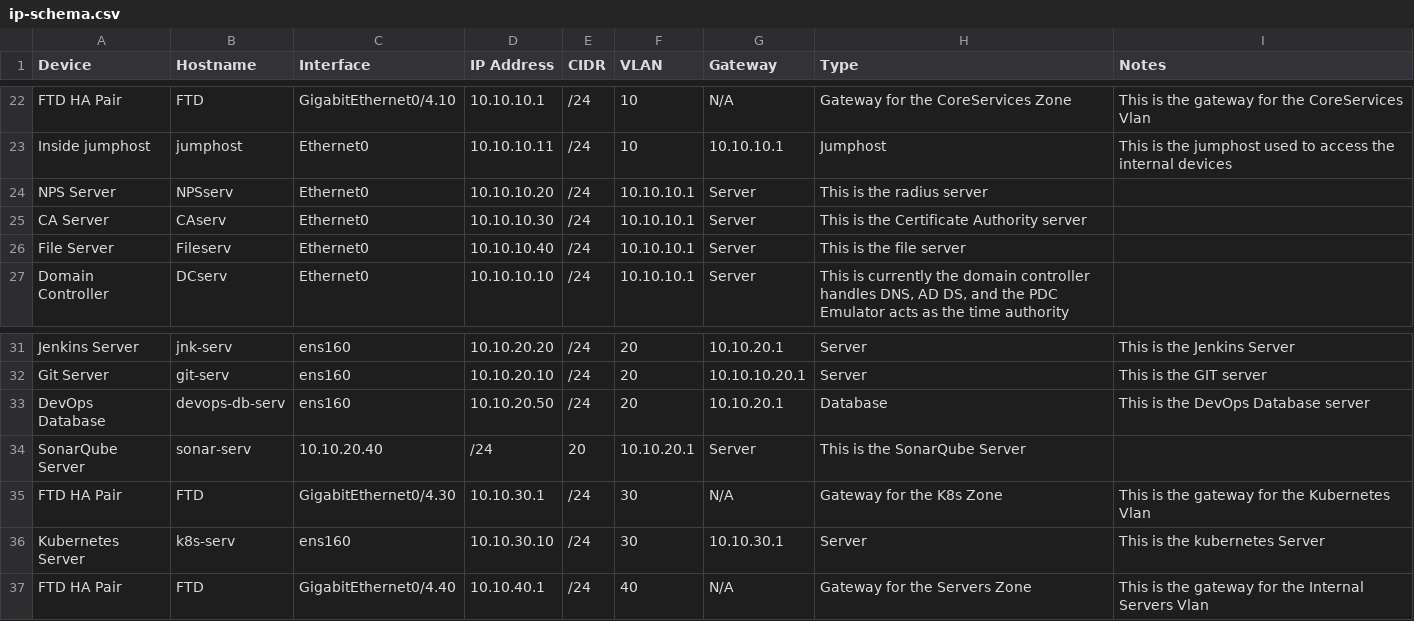
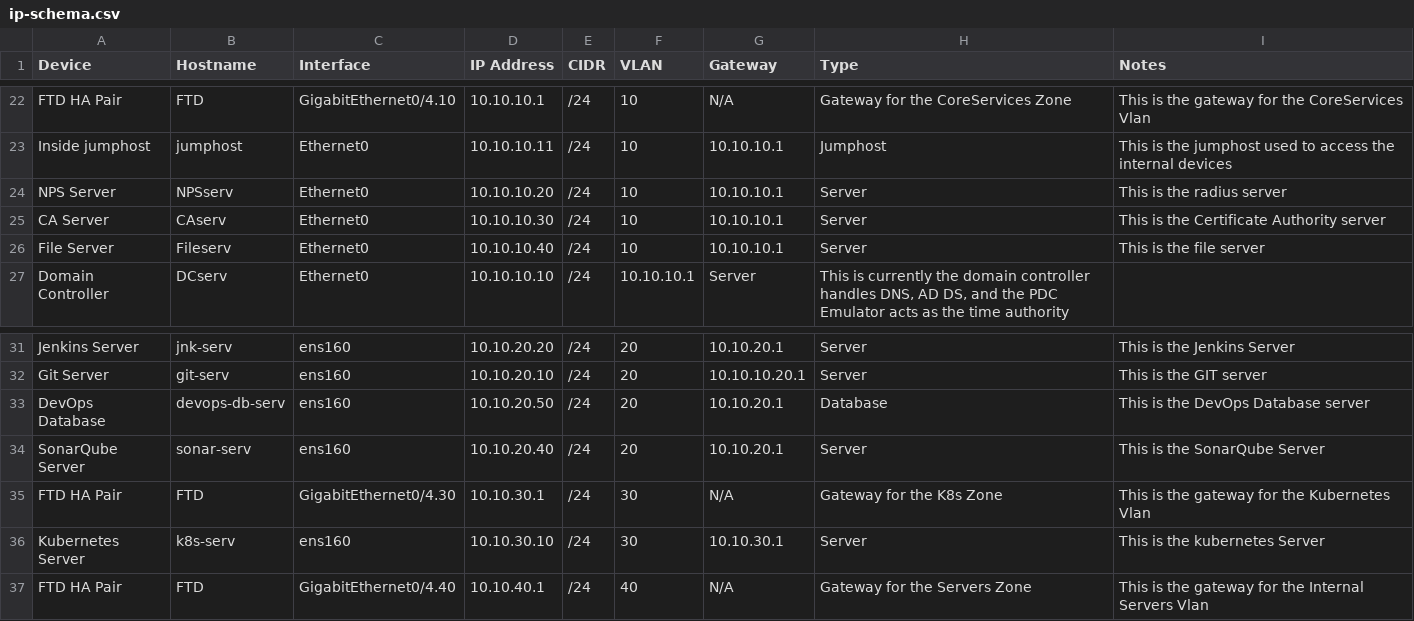
Before and after one commit to RadicalSamu/radical-enterprise, a CSV file: docs/ip-schema.csv, drawn as a sheet; only a part is shown, gaps mark what is left out.

Commit message:
Fixed a few rows

```diff
--- a/docs/ip-schema.csv
+++ b/docs/ip-schema.csv
@@ -23,5 +23,5 @@ FTD HA Pair,FTD,GigabitEthernet0/4.10,10.10.10.1,/24,10,N/A,Gateway for the Core
 Inside jumphost,jumphost,Ethernet0,10.10.10.11,/24,10,10.10.10.1,Jumphost,This is the jumphost used to access the internal devices
-NPS Server,NPSserv,Ethernet0,10.10.10.20,/24,10.10.10.1,Server,This is the radius server
-CA Server,CAserv,Ethernet0,10.10.10.30,/24,10.10.10.1,Server,This is the Certificate Authority server
-File Server,Fileserv,Ethernet0,10.10.10.40,/24,10.10.10.1,Server,This is the file server
+NPS Server,NPSserv,Ethernet0,10.10.10.20,/24,10,10.10.10.1,Server,This is the radius server
+CA Server,CAserv,Ethernet0,10.10.10.30,/24,10,10.10.10.1,Server,This is the Certificate Authority server
+File Server,Fileserv,Ethernet0,10.10.10.40,/24,10,10.10.10.1,Server,This is the file server
 Domain Controller,DCserv,Ethernet0,10.10.10.10,/24,10.10.10.1,Server,"This is currently the domain controller handles DNS, AD DS, and the PDC Emulator acts as the time authority"
@@ -33,3 +33,3 @@ Git Server,git-serv,ens160,10.10.20.10,/24,20,10.10.10.20.1,Server,This is the G
 DevOps Database,devops-db-serv,ens160,10.10.20.50,/24,20,10.10.20.1,Database,This is the DevOps Database server
-SonarQube Server,sonar-serv,10.10.20.40,/24,20,10.10.20.1,Server,This is the SonarQube Server
+SonarQube Server,sonar-serv,ens160,10.10.20.40,/24,20,10.10.20.1,Server,This is the SonarQube Server
 FTD HA Pair,FTD,GigabitEthernet0/4.30,10.10.30.1,/24,30,N/A,Gateway for the K8s Zone,This is the gateway for the Kubernetes Vlan
```
